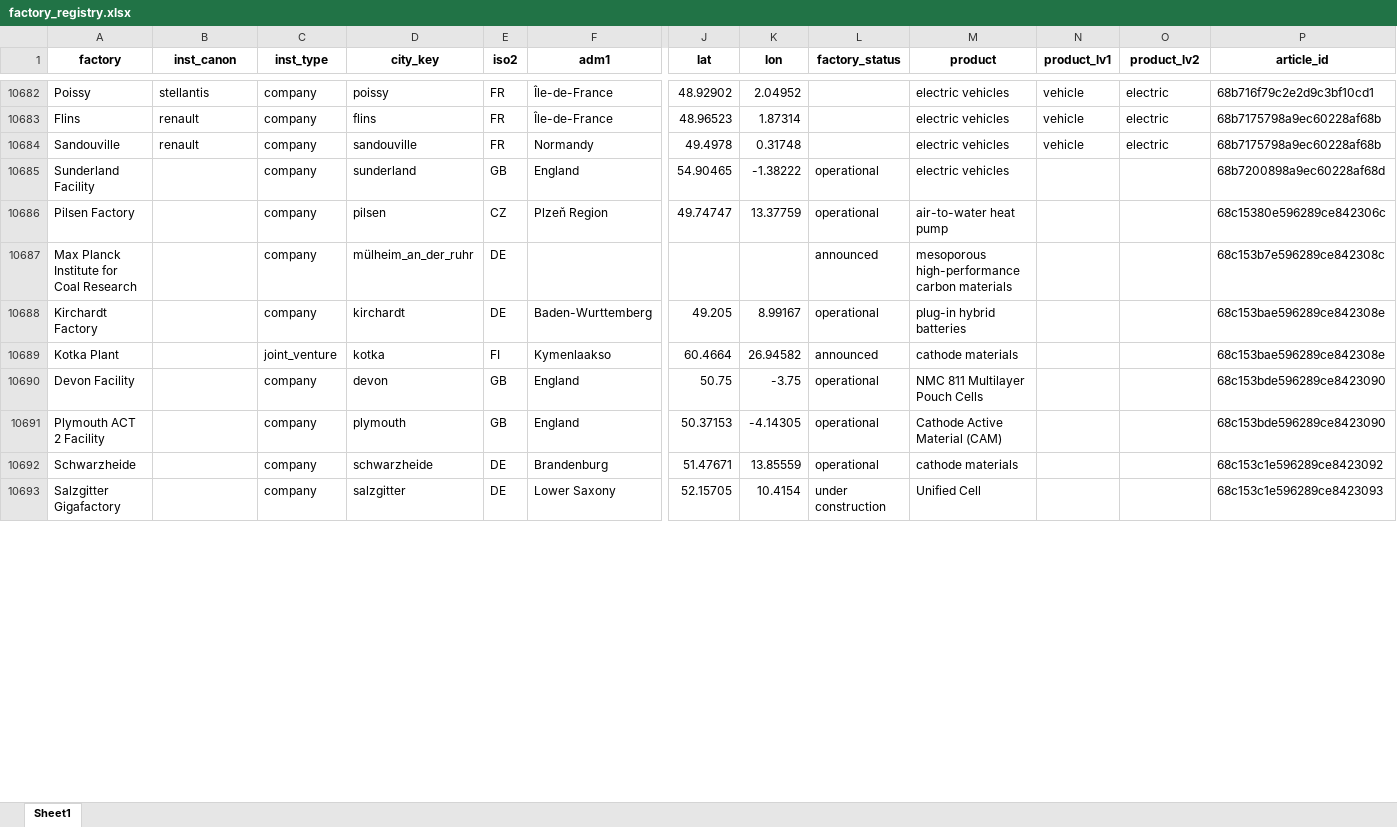
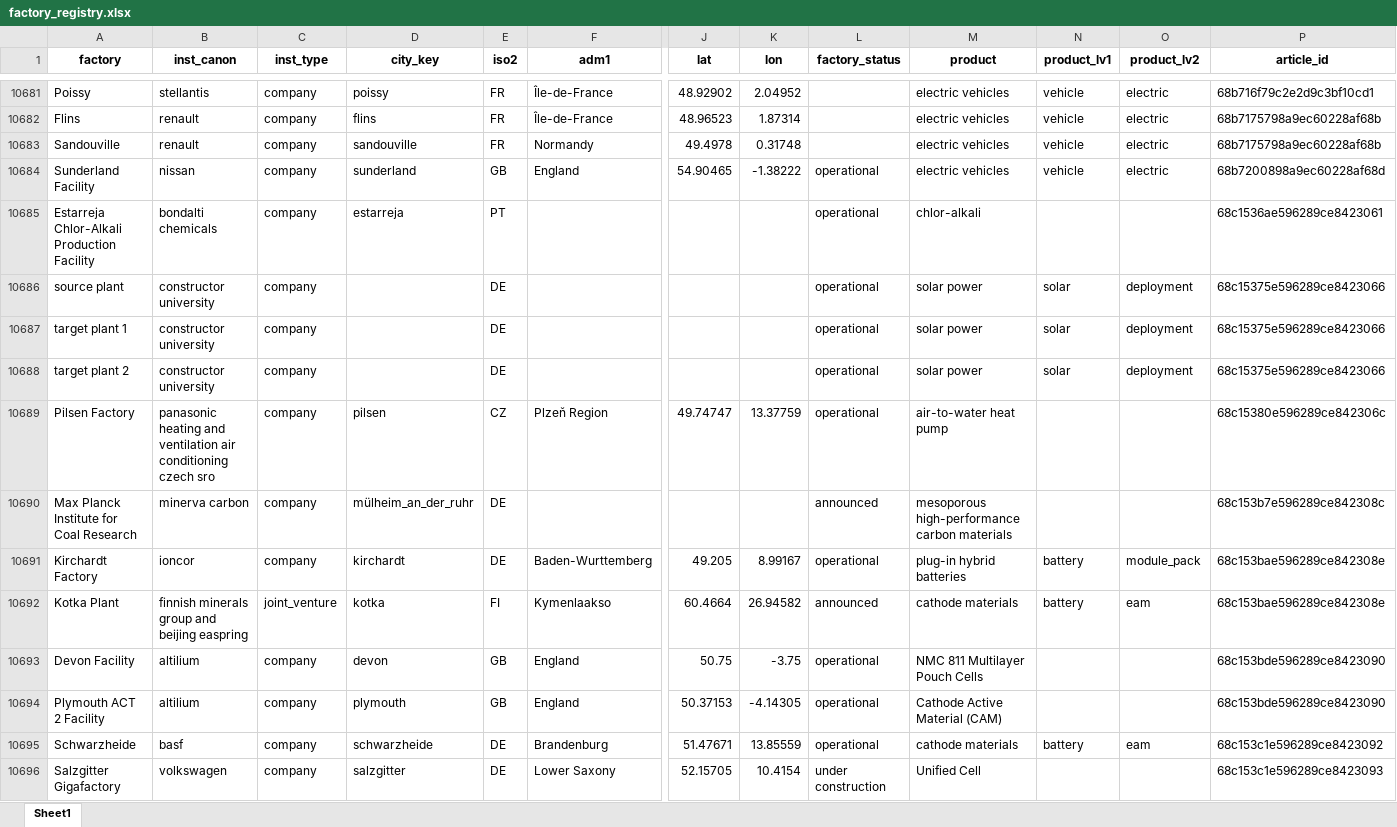
Before and after one commit to benmcwilliams/tuone-core, an Excel workbook: reconcile/storage/output/factory_registry.xlsx, sheet Sheet1, drawn as a sheet; only a part is shown, gaps mark what is left out; values as stored, in another font and other column widths than the file's, no borders; addresses are those after the commit; rows hold the shown columns only; the diff covers the shown part only; the diff names each change by its address in the sheet, - before the commit and + after, or states it on an @@ line.

Commit message:
product normalisation into kg_builder

```diff
--- a/reconcile/storage/output/factory_registry.xlsx (sheet Sheet1)
+++ b/reconcile/storage/output/factory_registry.xlsx (sheet Sheet1)
-B10684 (inst_canon): (empty)
+B10684 (inst_canon): nissan
-N10684 (product_lv1): (empty)
+N10684 (product_lv1): vehicle
-O10684 (product_lv2): (empty)
+O10684 (product_lv2): electric
+row 10685: Estarreja Chlor-Alkali Production Facility | bondalti chemicals | company | estarreja | PT |  |  |  | operational | chlor-alkali |  |  | 68c1536ae596289ce8423061
+row 10686: source plant | constructor university | company |  | DE |  |  |  | operational | solar power | solar | deployment | 68c15375e596289ce8423066
+row 10687: target plant 1 | constructor university | company |  | DE |  |  |  | operational | solar power | solar | deployment | 68c15375e596289ce8423066
+row 10688: target plant 2 | constructor university | company |  | DE |  |  |  | operational | solar power | solar | deployment | 68c15375e596289ce8423066
-B10689 (inst_canon): (empty)
+B10689 (inst_canon): panasonic heating and ventilation air conditioning czech sro
-B10690 (inst_canon): (empty)
+B10690 (inst_canon): minerva carbon
-B10691 (inst_canon): (empty)
+B10691 (inst_canon): ioncor
-N10691:N10692 (product_lv1): (empty)
+N10691:N10692 (product_lv1): battery
-O10691 (product_lv2): (empty)
+O10691 (product_lv2): module_pack
-B10692 (inst_canon): (empty)
+B10692 (inst_canon): finnish minerals group and beijing easpring
-O10692 (product_lv2): (empty)
+O10692 (product_lv2): eam
-B10693:B10694 (inst_canon): (empty)
+B10693:B10694 (inst_canon): altilium
-B10695 (inst_canon): (empty)
+B10695 (inst_canon): basf
-N10695 (product_lv1): (empty)
+N10695 (product_lv1): battery
-O10695 (product_lv2): (empty)
+O10695 (product_lv2): eam
-B10696 (inst_canon): (empty)
+B10696 (inst_canon): volkswagen
```
Also changed, not shown: 49 added rows, 2 removed rows and 37 edited cells elsewhere in this sheet, reconcile/storage/input/product_classification.xlsx, reconcile/storage/output/factory-technological-clean-capacities-investments.xlsx, 36 other files.
